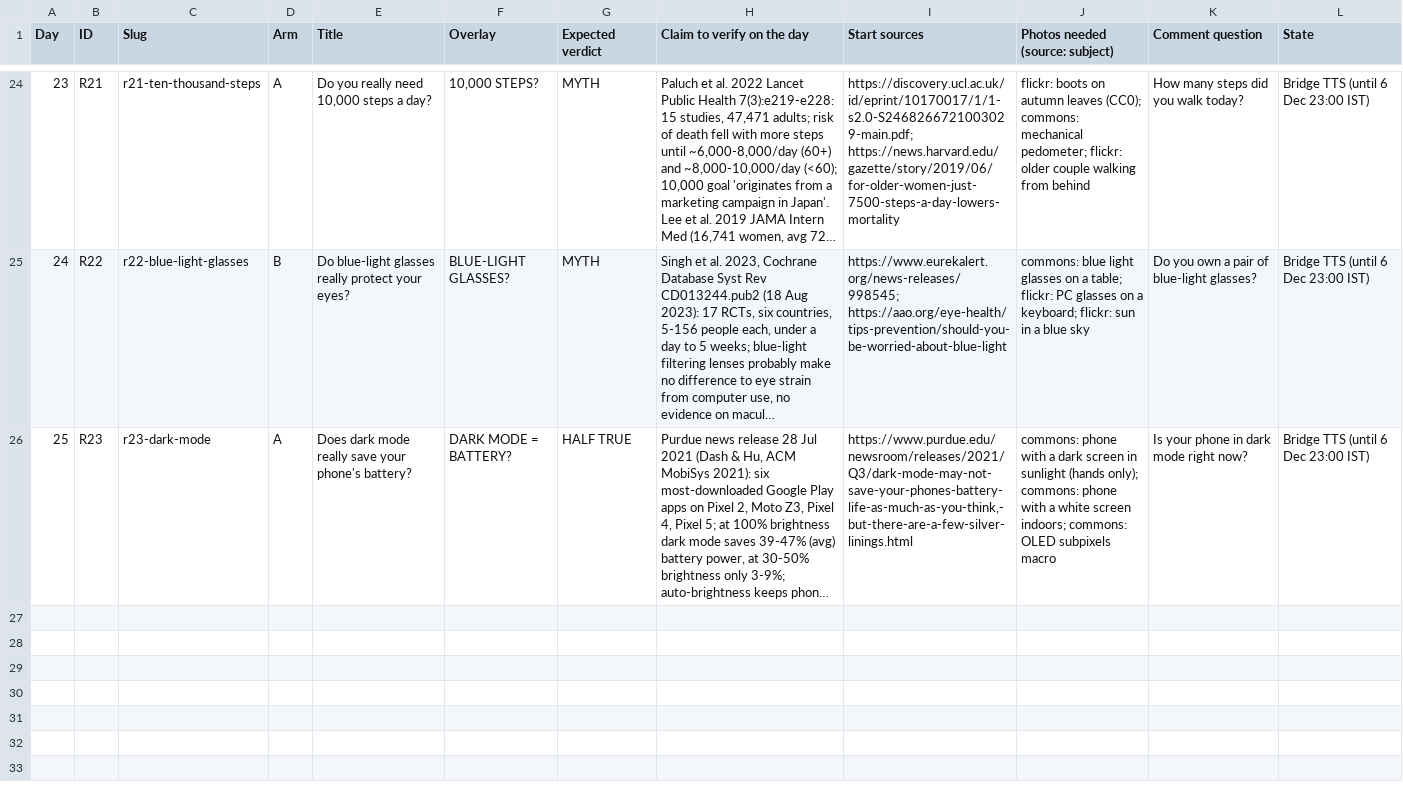
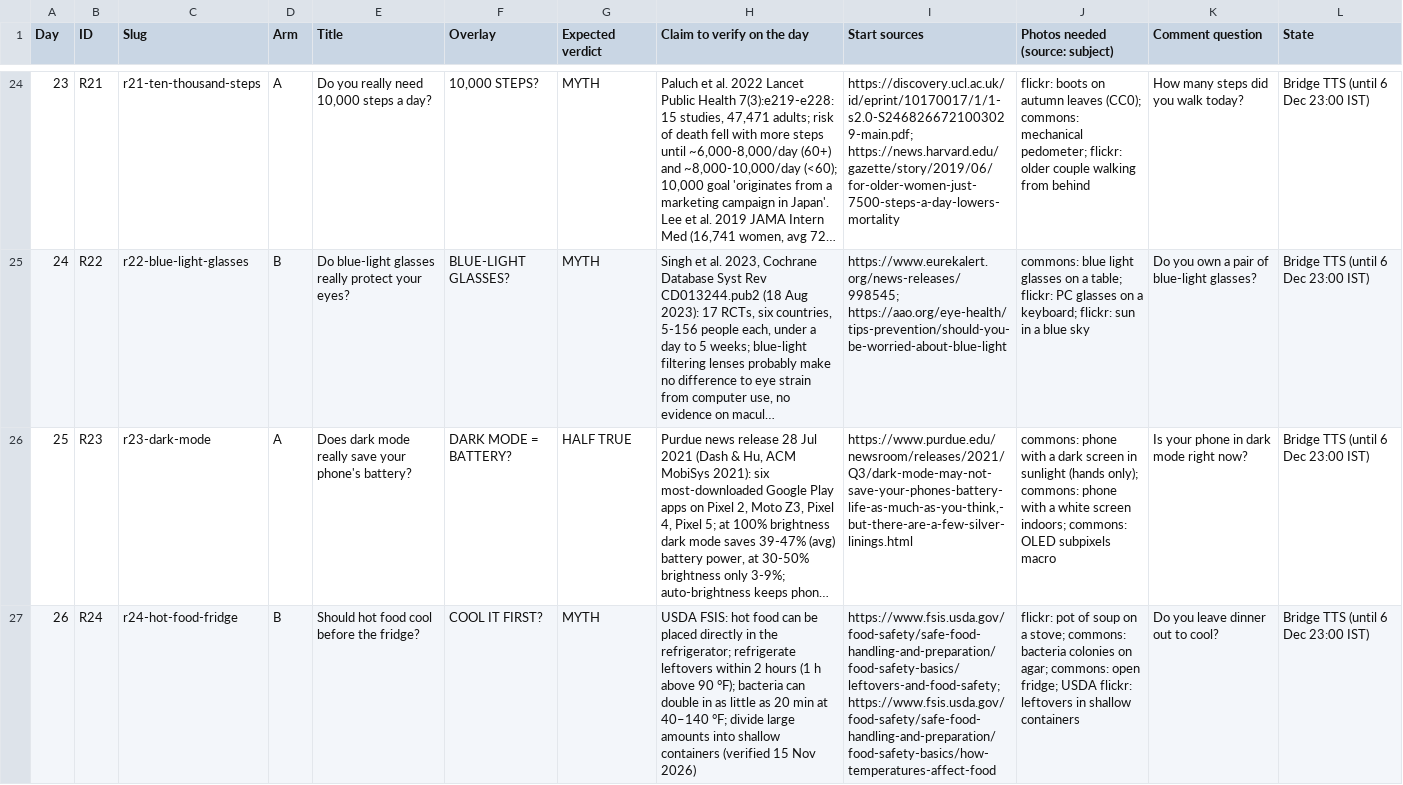
Before and after one commit to sriharsha8991/stickman-shorts, a CSV file: plan/slate_v5.csv, drawn as a sheet; only a part is shown, gaps mark what is left out; long unchanged cells end in …; the diff names each change by its address in the sheet, - before the commit and + after, or states it on an @@ line.

```diff
--- a/plan/slate_v5.csv
+++ b/plan/slate_v5.csv
+row 27: 26 | R24 | r24-hot-food-fridge | B | Should hot food cool before the fridge? | COOL IT FIRST? | MYTH | USDA FSIS: hot food can be placed directly in the refrigerator; refrigerate leftovers within 2 hours (1 h above 90 °F); bacteria can double in as little as 20 min at 40–140 °F; divide large amounts into shallow containers (verified 15 Nov 2026) | https://www.fsis.usda.gov/food-safety/safe-food-handling-and-preparation/food-safety-basics/leftovers-and-food-safety; https://www.fsis.usda.gov/food-safety/safe-food-handling-and-preparation/food-safety-basics/how-temperatures-affect-food | flickr: pot of soup on a stove; commons: bacteria colonies on agar; commons: open fridge; USDA flickr: leftovers in shallow containers | Do you leave dinner out to cool? | Bridge TTS (until 6 Dec 23:00 IST)
```
Also changed, not shown: plan/status.csv, 18 other files.
